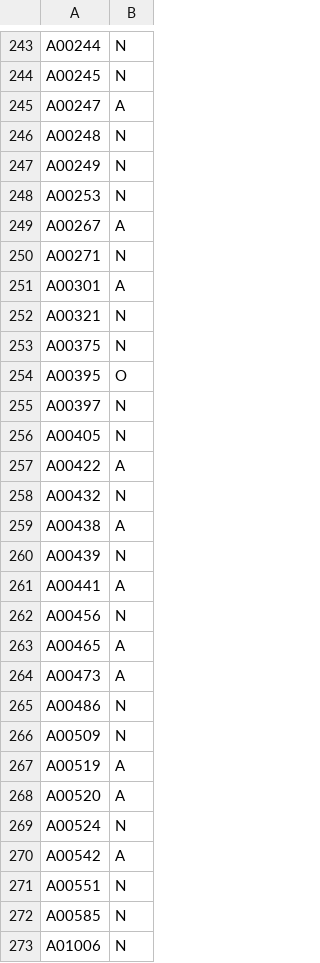
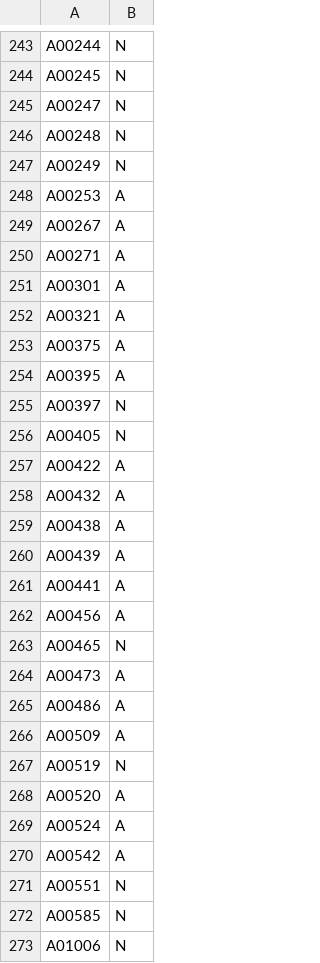
Before and after one commit to loewe2/die-sonderposten, a CSV file: PREDICTIONS.csv, drawn as a sheet; only a part is shown, gaps mark what is left out; the diff covers the shown part only.

```diff
--- a/PREDICTIONS.csv
+++ b/PREDICTIONS.csv
@@ -244,12 +244,12 @@ A00244,N
 A00245,N
-A00247,A
+A00247,N
 A00248,N
 A00249,N
-A00253,N
+A00253,A
 A00267,A
-A00271,N
+A00271,A
 A00301,A
-A00321,N
-A00375,N
-A00395,O
+A00321,A
+A00375,A
+A00395,A
 A00397,N
@@ -257,14 +257,14 @@ A00405,N
 A00422,A
-A00432,N
+A00432,A
 A00438,A
-A00439,N
+A00439,A
 A00441,A
-A00456,N
-A00465,A
+A00456,A
+A00465,N
 A00473,A
-A00486,N
-A00509,N
-A00519,A
+A00486,A
+A00509,A
+A00519,N
 A00520,A
-A00524,N
+A00524,A
 A00542,A
```
Also changed, not shown: 64 edited cells elsewhere in this file, 12 other files.
